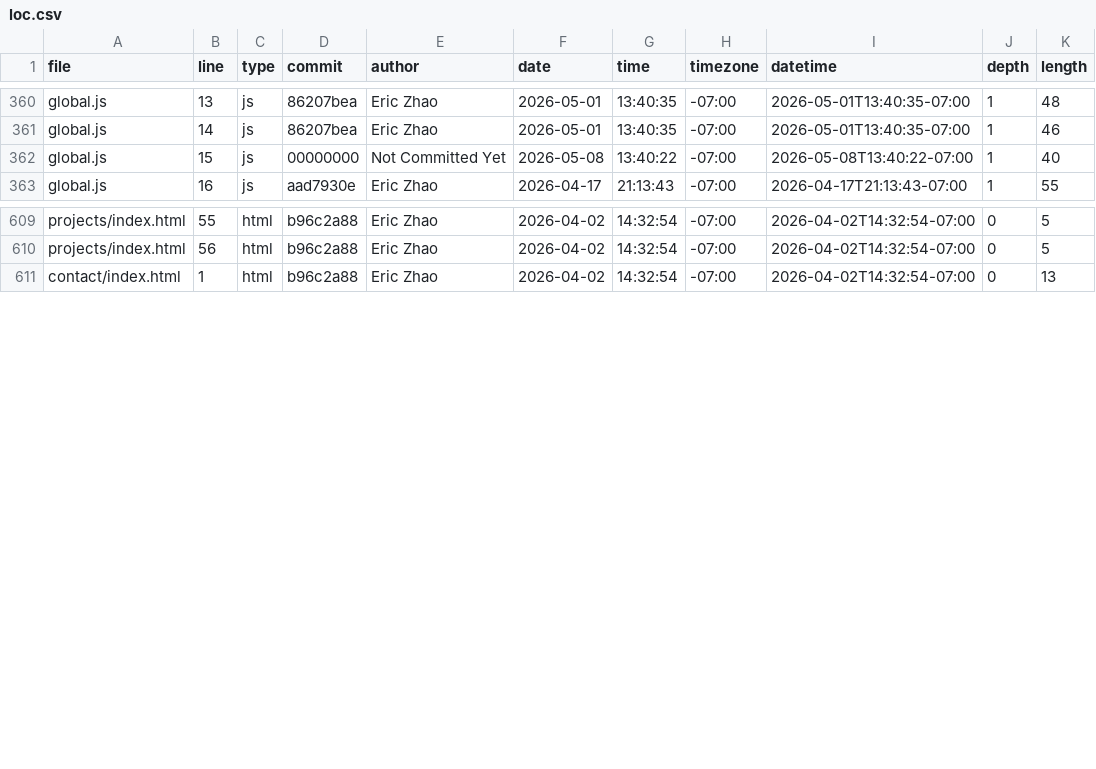
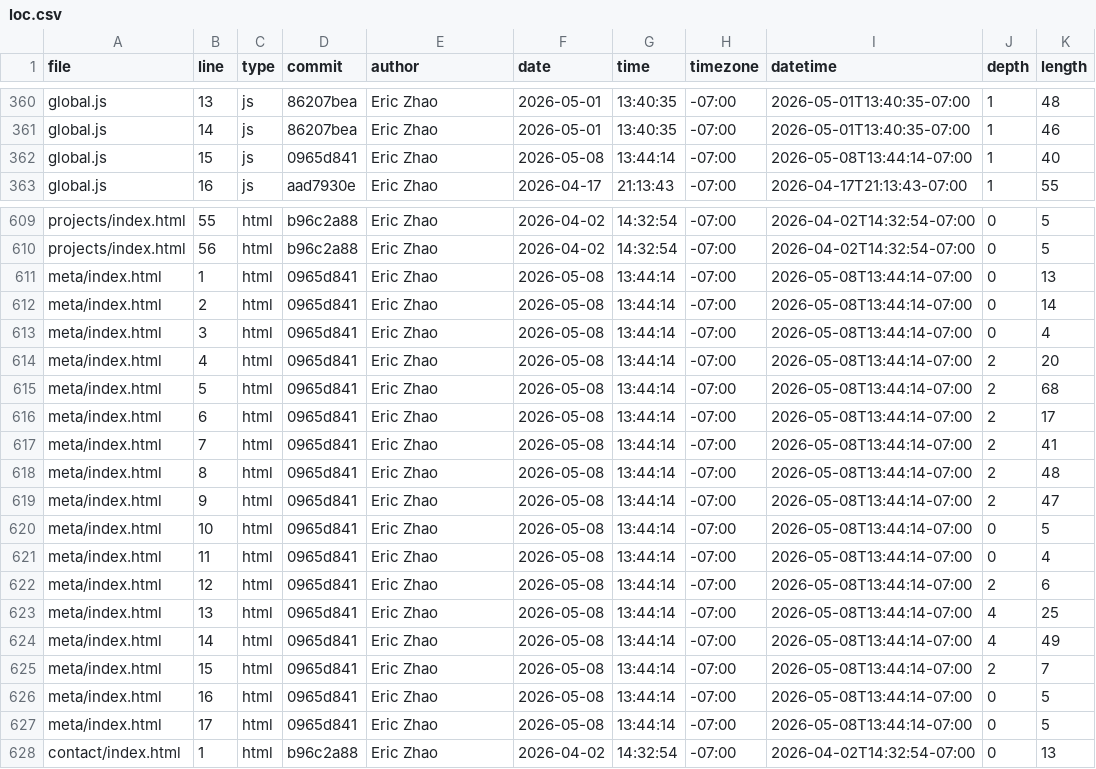
Before and after one commit to eericzzhao/lab1_portfolio, a CSV file: meta/loc.csv, drawn as a sheet; only a part is shown, gaps mark what is left out.

```diff
--- a/meta/loc.csv
+++ b/meta/loc.csv
@@ -361,3 +361,3 @@ global.js,13,js,86207bea,Eric Zhao,2026-05-01,13:40:35,-07:00,2026-05-01T13:40:3
 global.js,14,js,86207bea,Eric Zhao,2026-05-01,13:40:35,-07:00,2026-05-01T13:40:35-07:00,1,46
-global.js,15,js,00000000,Not Committed Yet,2026-05-08,13:40:22,-07:00,2026-05-08T13:40:22-07:00,1,40
+global.js,15,js,0965d841,Eric Zhao,2026-05-08,13:44:14,-07:00,2026-05-08T13:44:14-07:00,1,40
 global.js,16,js,aad7930e,Eric Zhao,2026-04-17,21:13:43,-07:00,2026-04-17T21:13:43-07:00,1,55
@@ -610,2 +610,19 @@ projects/index.html,55,html,b96c2a88,Eric Zhao,2026-04-02,14:32:54,-07:00,2026-0
 projects/index.html,56,html,b96c2a88,Eric Zhao,2026-04-02,14:32:54,-07:00,2026-04-02T14:32:54-07:00,0,5
+meta/index.html,1,html,0965d841,Eric Zhao,2026-05-08,13:44:14,-07:00,2026-05-08T13:44:14-07:00,0,13
+meta/index.html,2,html,0965d841,Eric Zhao,2026-05-08,13:44:14,-07:00,2026-05-08T13:44:14-07:00,0,14
+meta/index.html,3,html,0965d841,Eric Zhao,2026-05-08,13:44:14,-07:00,2026-05-08T13:44:14-07:00,0,4
+meta/index.html,4,html,0965d841,Eric Zhao,2026-05-08,13:44:14,-07:00,2026-05-08T13:44:14-07:00,2,20
+meta/index.html,5,html,0965d841,Eric Zhao,2026-05-08,13:44:14,-07:00,2026-05-08T13:44:14-07:00,2,68
+meta/index.html,6,html,0965d841,Eric Zhao,2026-05-08,13:44:14,-07:00,2026-05-08T13:44:14-07:00,2,17
+meta/index.html,7,html,0965d841,Eric Zhao,2026-05-08,13:44:14,-07:00,2026-05-08T13:44:14-07:00,2,41
+meta/index.html,8,html,0965d841,Eric Zhao,2026-05-08,13:44:14,-07:00,2026-05-08T13:44:14-07:00,2,48
+meta/index.html,9,html,0965d841,Eric Zhao,2026-05-08,13:44:14,-07:00,2026-05-08T13:44:14-07:00,2,47
+meta/index.html,10,html,0965d841,Eric Zhao,2026-05-08,13:44:14,-07:00,2026-05-08T13:44:14-07:00,0,5
+meta/index.html,11,html,0965d841,Eric Zhao,2026-05-08,13:44:14,-07:00,2026-05-08T13:44:14-07:00,0,4
+meta/index.html,12,html,0965d841,Eric Zhao,2026-05-08,13:44:14,-07:00,2026-05-08T13:44:14-07:00,2,6
+meta/index.html,13,html,0965d841,Eric Zhao,2026-05-08,13:44:14,-07:00,2026-05-08T13:44:14-07:00,4,25
+meta/index.html,14,html,0965d841,Eric Zhao,2026-05-08,13:44:14,-07:00,2026-05-08T13:44:14-07:00,4,49
+meta/index.html,15,html,0965d841,Eric Zhao,2026-05-08,13:44:14,-07:00,2026-05-08T13:44:14-07:00,2,7
+meta/index.html,16,html,0965d841,Eric Zhao,2026-05-08,13:44:14,-07:00,2026-05-08T13:44:14-07:00,0,5
+meta/index.html,17,html,0965d841,Eric Zhao,2026-05-08,13:44:14,-07:00,2026-05-08T13:44:14-07:00,0,5
 contact/index.html,1,html,b96c2a88,Eric Zhao,2026-04-02,14:32:54,-07:00,2026-04-02T14:32:54-07:00,0,13
```
Also changed, not shown: 3 other files.
